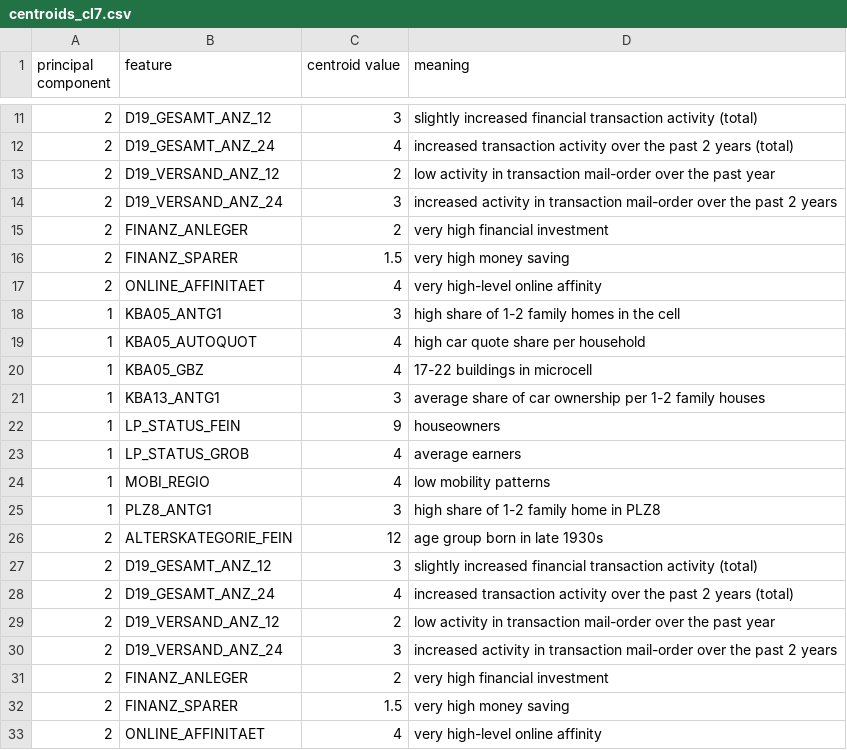
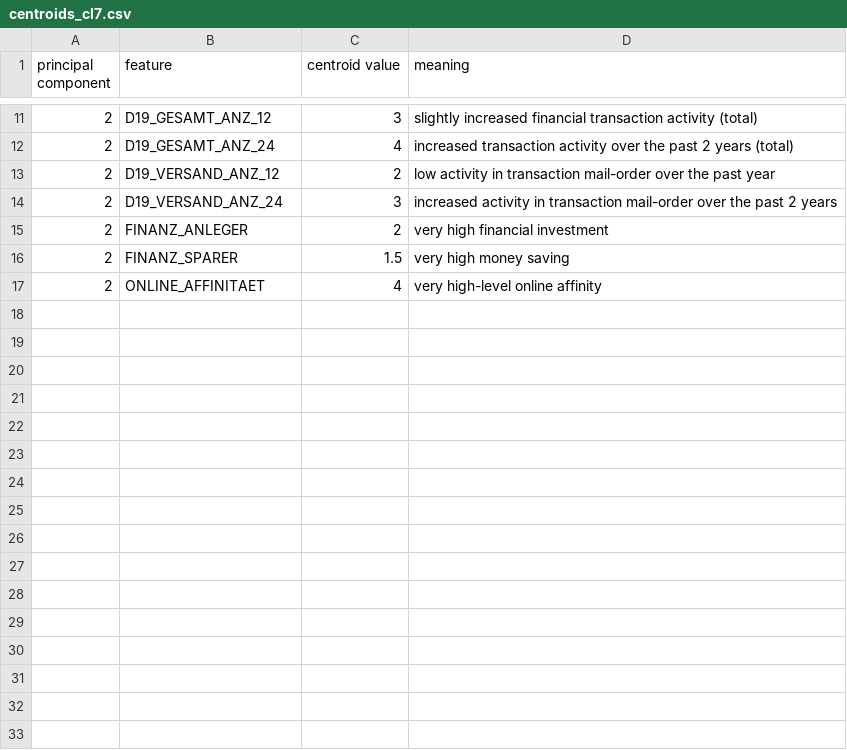
Before and after one commit to juliang94/Data-Science-Capstone-Udacity, a CSV file: centroids_cl7.csv, drawn as a sheet; only a part is shown, gaps mark what is left out; the diff names each change by its address in the sheet, - before the commit and + after, or states it on an @@ line.

Commit message:
Update centroids_cl7.csv

```diff
--- a/centroids_cl7.csv
+++ b/centroids_cl7.csv
-row 18: 1 | KBA05_ANTG1 | 3 | high share of 1-2 family homes in the cell
-row 19: 1 | KBA05_AUTOQUOT | 4 | high car quote share per household
-row 20: 1 | KBA05_GBZ | 4 | 17-22 buildings in microcell
-row 21: 1 | KBA13_ANTG1 | 3 | average share of car ownership per 1-2 family houses
-row 22: 1 | LP_STATUS_FEIN | 9 | houseowners
-row 23: 1 | LP_STATUS_GROB | 4 | average earners
-row 24: 1 | MOBI_REGIO | 4 | low mobility patterns
-row 25: 1 | PLZ8_ANTG1 | 3 | high share of 1-2 family home in PLZ8
-row 26: 2 | ALTERSKATEGORIE_FEIN | 12 | age group born in late 1930s
-row 27: 2 | D19_GESAMT_ANZ_12 | 3 | slightly increased financial transaction activity (total)
-row 28: 2 | D19_GESAMT_ANZ_24 | 4 | increased transaction activity over the past 2 years (total)
-row 29: 2 | D19_VERSAND_ANZ_12 | 2 | low activity in transaction mail-order over the past year
-row 30: 2 | D19_VERSAND_ANZ_24 | 3 | increased activity in transaction mail-order over the past 2 years
-row 31: 2 | FINANZ_ANLEGER | 2 | very high financial investment
-row 32: 2 | FINANZ_SPARER | 1.5 | very high money saving
-row 33: 2 | ONLINE_AFFINITAET | 4 | very high-level online affinity
```
